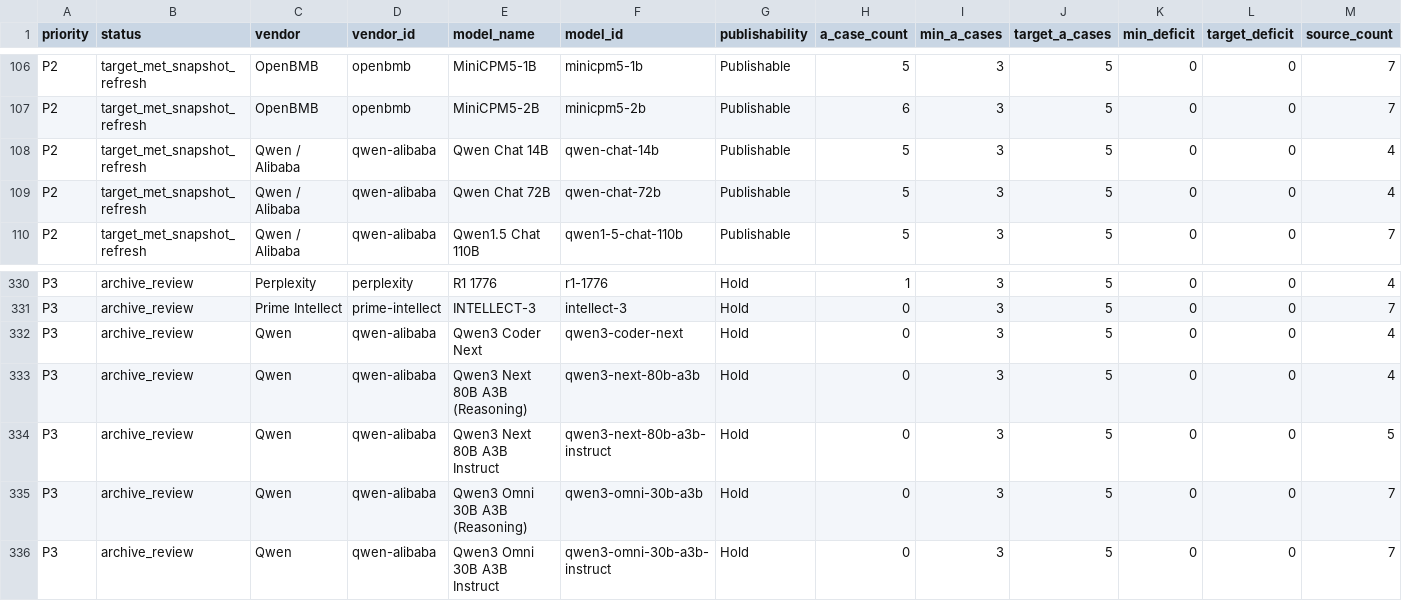
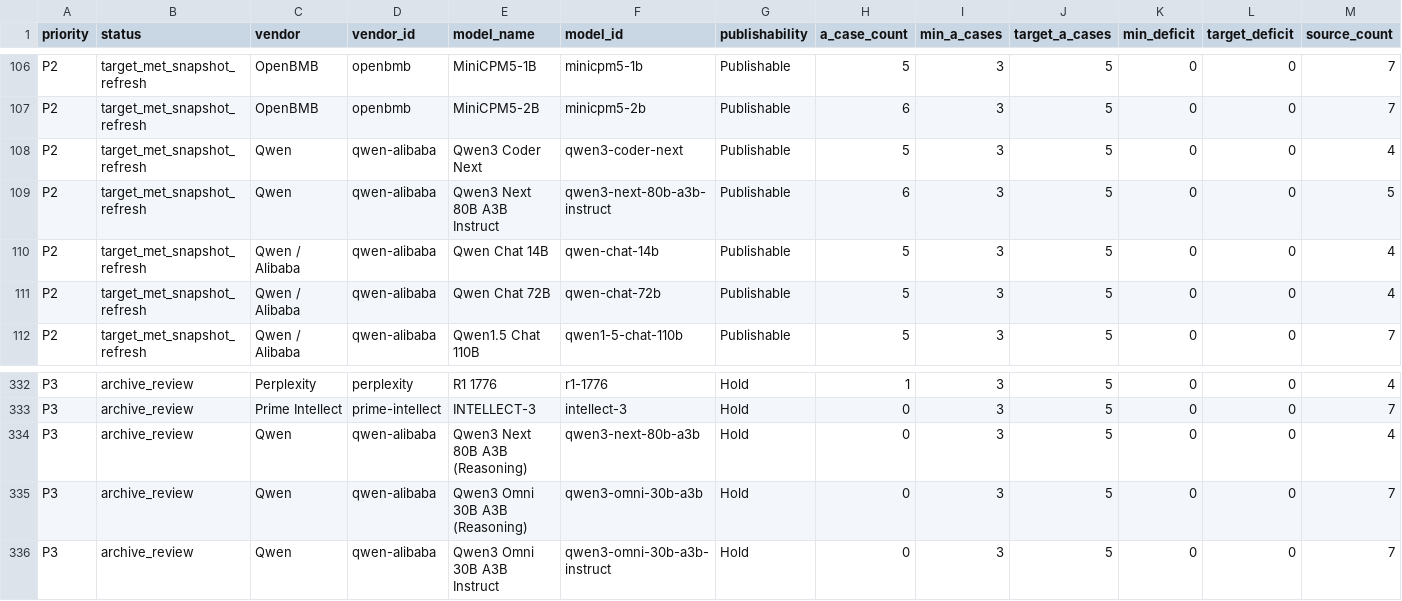
Before and after one commit to AL549984/model, a TSV file: work/evidence-backfill-intake.tsv, drawn as a sheet; only a part is shown, gaps mark what is left out; removed rows and columns are numbered as before the commit, all else as after; rows hold the shown columns only; the diff names each change by its address in the sheet, - before the commit and + after, or states it on an @@ line.

Commit message:
chore: update Model Atlas data

```diff
--- a/work/evidence-backfill-intake.tsv
+++ b/work/evidence-backfill-intake.tsv
+row 108: P2 | target_met_snapshot_refresh | Qwen | qwen-alibaba | Qwen3 Coder Next | qwen3-coder-next | Publishable | 5 | 3 | 5 | 0 | 0 | 4
+row 109: P2 | target_met_snapshot_refresh | Qwen | qwen-alibaba | Qwen3 Next 80B A3B Instruct | qwen3-next-80b-a3b-instruct | Publishable | 6 | 3 | 5 | 0 | 0 | 5
-row 332: P3 | archive_review | Qwen | qwen-alibaba | Qwen3 Coder Next | qwen3-coder-next | Hold | 0 | 3 | 5 | 0 | 0 | 4
-row 334: P3 | archive_review | Qwen | qwen-alibaba | Qwen3 Next 80B A3B Instruct | qwen3-next-80b-a3b-instruct | Hold | 0 | 3 | 5 | 0 | 0 | 5
```
Also changed, not shown: 9 other files.
